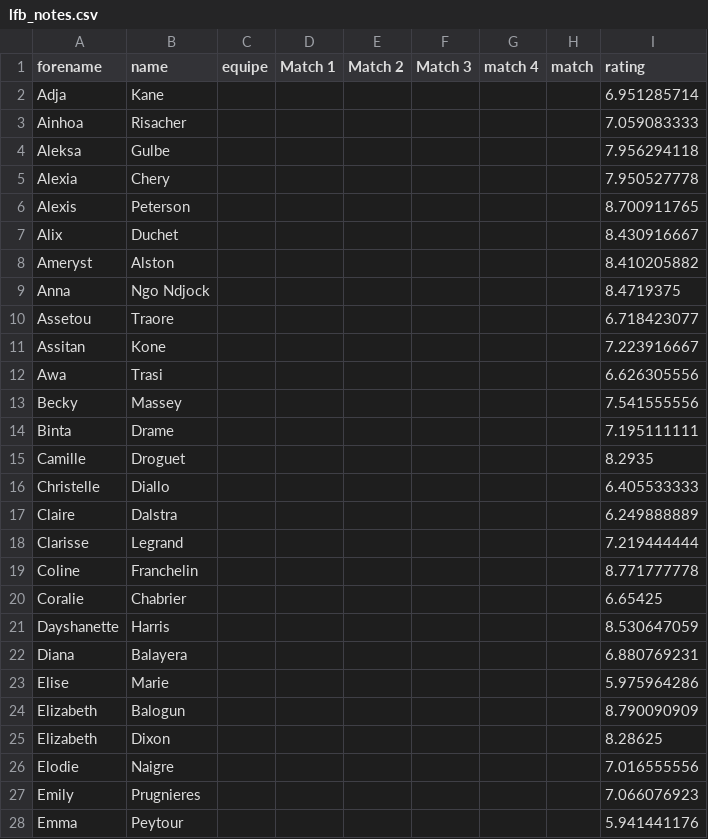
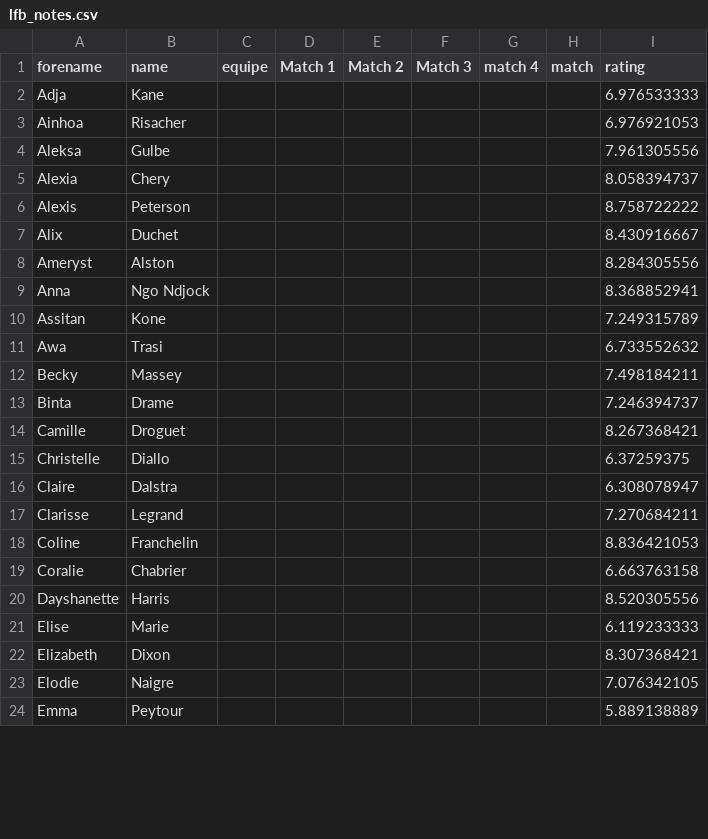
Before and after one commit to medericc/fantasysite, a CSV file: public/lfb_notes.csv, drawn as a sheet; only a part is shown; the diff covers the shown part only.

Commit message:
ee

```diff
--- a/public/lfb_notes.csv
+++ b/public/lfb_notes.csv
@@ -1,28 +1,24 @@
 forename,name,equipe,Match 1,Match 2,Match 3,match 4,match,rating
-Adja,Kane,,,,,,,6.951285714
-Ainhoa,Risacher,,,,,,,7.059083333
-Aleksa,Gulbe,,,,,,,7.956294118
-Alexia,Chery,,,,,,,7.950527778
-Alexis,Peterson,,,,,,,8.700911765
+Adja,Kane,,,,,,,6.976533333
+Ainhoa,Risacher,,,,,,,6.976921053
+Aleksa,Gulbe,,,,,,,7.961305556
+Alexia,Chery,,,,,,,8.058394737
+Alexis,Peterson,,,,,,,8.758722222
 Alix,Duchet,,,,,,,8.430916667
-Ameryst,Alston,,,,,,,8.410205882
-Anna,Ngo Ndjock,,,,,,,8.4719375
-Assetou,Traore,,,,,,,6.718423077
-Assitan,Kone,,,,,,,7.223916667
-Awa,Trasi,,,,,,,6.626305556
-Becky,Massey,,,,,,,7.541555556
-Binta,Drame,,,,,,,7.195111111
-Camille,Droguet,,,,,,,8.2935
-Christelle,Diallo,,,,,,,6.405533333
-Claire,Dalstra,,,,,,,6.249888889
-Clarisse,Legrand,,,,,,,7.219444444
-Coline,Franchelin,,,,,,,8.771777778
-Coralie,Chabrier,,,,,,,6.65425
-Dayshanette,Harris,,,,,,,8.530647059
-Diana ,Balayera,,,,,,,6.880769231
-Elise,Marie,,,,,,,5.975964286
-Elizabeth,Balogun,,,,,,,8.790090909
-Elizabeth,Dixon,,,,,,,8.28625
-Elodie,Naigre,,,,,,,7.016555556
-Emily,Prugnieres,,,,,,,7.066076923
-Emma,Peytour,,,,,,,5.941441176
+Ameryst,Alston,,,,,,,8.284305556
+Anna,Ngo Ndjock,,,,,,,8.368852941
+Assitan,Kone,,,,,,,7.249315789
+Awa,Trasi,,,,,,,6.733552632
+Becky,Massey,,,,,,,7.498184211
+Binta,Drame,,,,,,,7.246394737
+Camille,Droguet,,,,,,,8.267368421
+Christelle,Diallo,,,,,,,6.37259375
+Claire,Dalstra,,,,,,,6.308078947
+Clarisse,Legrand,,,,,,,7.270684211
+Coline,Franchelin,,,,,,,8.836421053
+Coralie,Chabrier,,,,,,,6.663763158
+Dayshanette,Harris,,,,,,,8.520305556
+Elise,Marie,,,,,,,6.119233333
+Elizabeth,Dixon,,,,,,,8.307368421
+Elodie,Naigre,,,,,,,7.076342105
+Emma,Peytour,,,,,,,5.889138889
```
Also changed, not shown: 2 removed rows and 61 edited cells elsewhere in this file.
